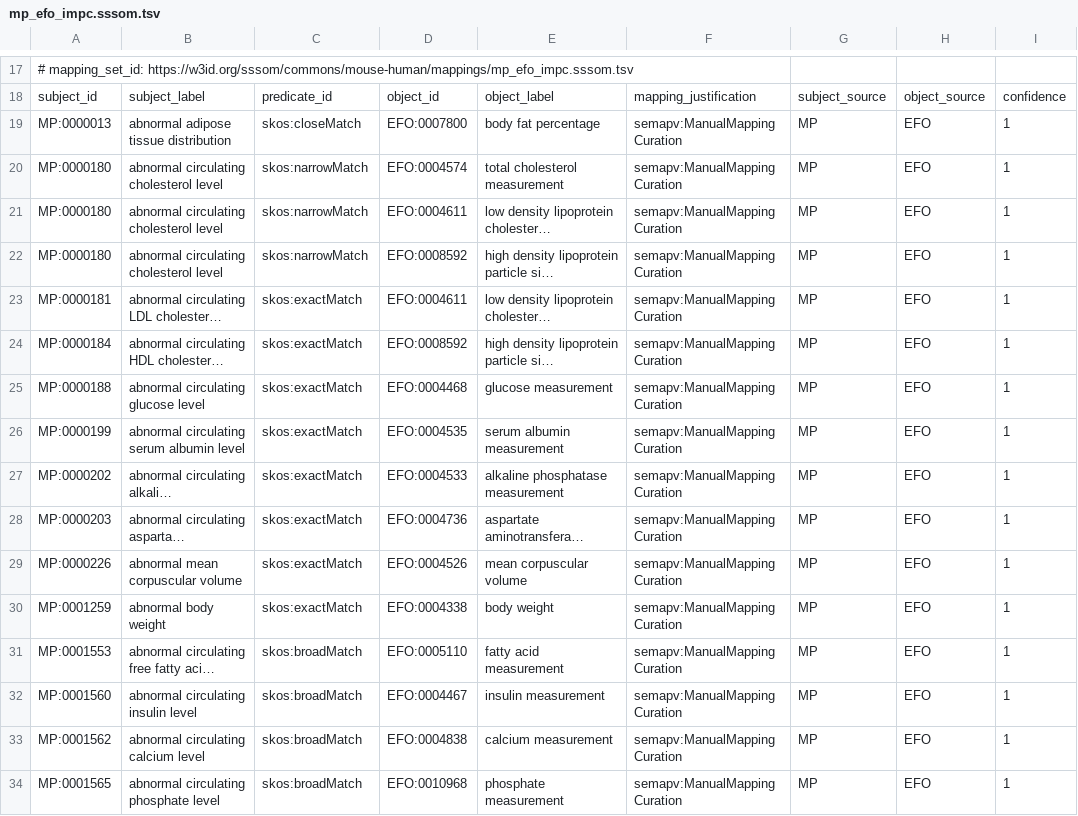
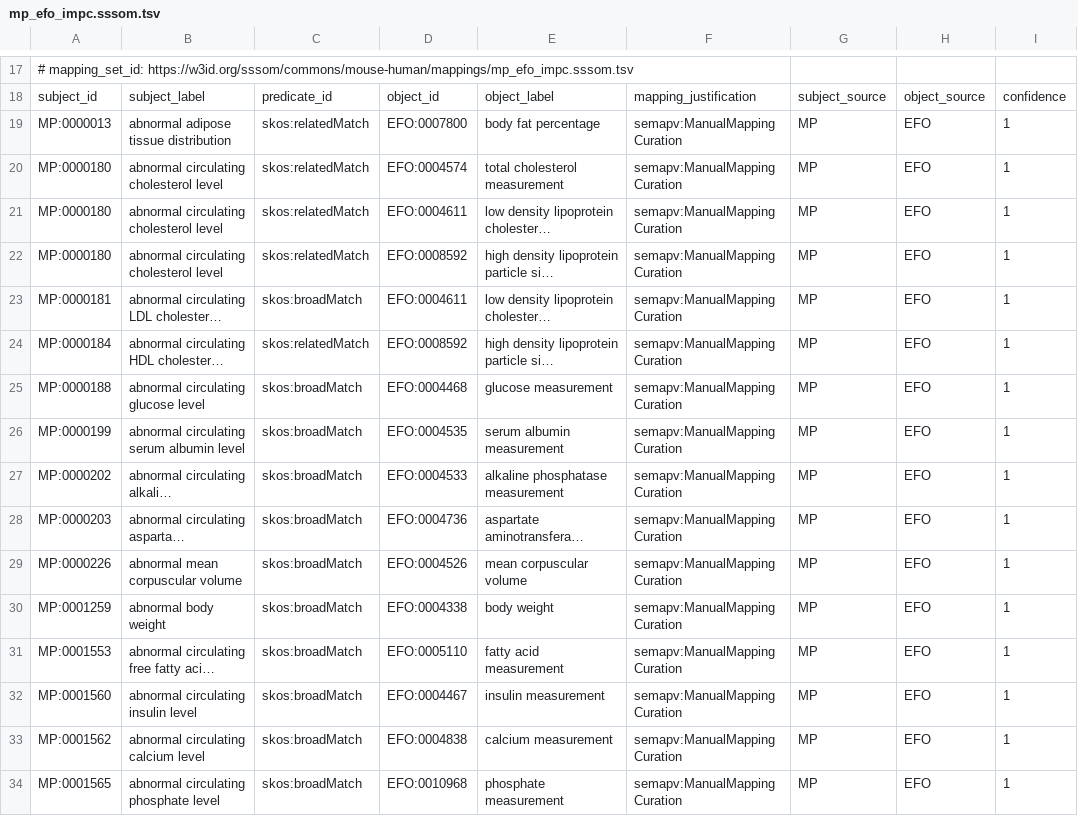
Before and after one commit to mapping-commons/mh_mapping_initiative, a TSV file: mappings/mp_efo_impc.sssom.tsv, drawn as a sheet; only a part is shown, gaps mark what is left out; long unchanged cells end in …; the diff covers the shown part only; the diff names each change by its address in the sheet, - before the commit and + after, or states it on an @@ line.

Commit message:
Update mappings/mp_efo_impc.sssom.tsv
Co-authored-by: Ray Stefancsik <ray@ebi.ac.uk>

```diff
--- a/mappings/mp_efo_impc.sssom.tsv
+++ b/mappings/mp_efo_impc.sssom.tsv
-C19: skos:closeMatch
+C19: skos:relatedMatch
-C20:C22: skos:narrowMatch
+C20:C22: skos:relatedMatch
-C23: skos:exactMatch
+C23: skos:broadMatch
-C24: skos:exactMatch
+C24: skos:relatedMatch
-C25:C30: skos:exactMatch
+C25:C30: skos:broadMatch
```
Also changed, not shown: 43 edited cells elsewhere in this file.
